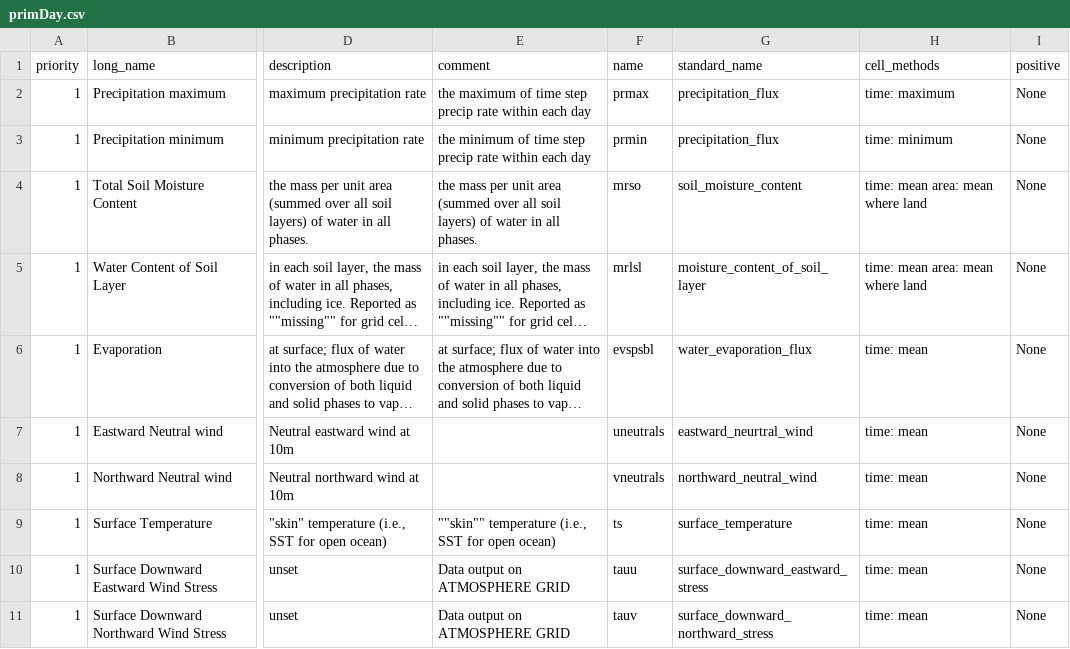
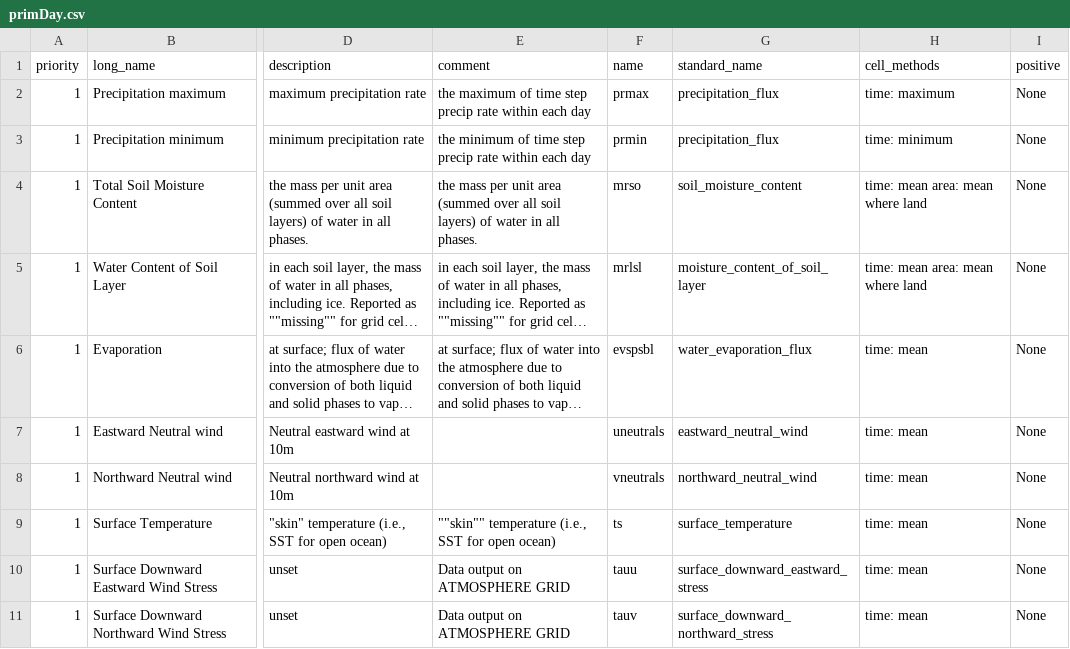
Before and after one commit to goord/cmor, a CSV file: input/primavera/primDay.csv, drawn as a sheet; only a part is shown, gaps mark what is left out; long unchanged cells end in …; the diff names each change by its address in the sheet, - before the commit and + after, or states it on an @@ line.

Commit message:
Fixed spelling error

```diff
--- a/input/primavera/primDay.csv
+++ b/input/primavera/primDay.csv
-G7 (standard_name): eastward_neurtral_wind
+G7 (standard_name): eastward_neutral_wind
```
